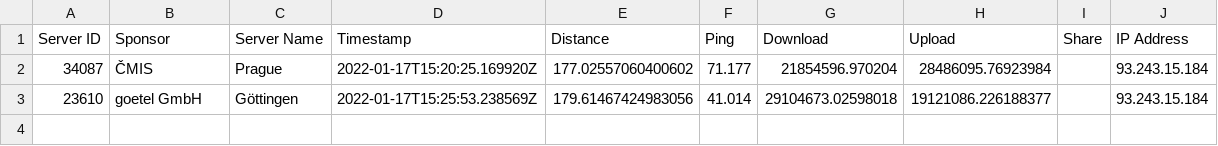
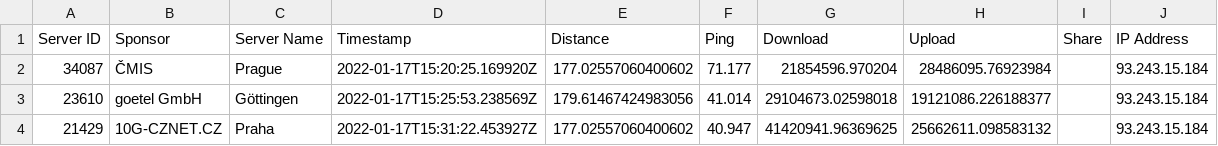
Before and after one commit to FeKoerner/20200323_135631.hdf, a CSV file: speed_results.csv, drawn as a sheet.

Commit message:
speedtest result upload

```diff
--- a/speed_results.csv
+++ b/speed_results.csv
@@ -3 +3,2 @@ Server ID,Sponsor,Server Name,Timestamp,Distance,Ping,Download,Upload,Share,IP A
 23610,goetel GmbH,Göttingen,2022-01-17T15:25:53.238569Z,179.61467424983056,41.014,29104673.02598018,19121086.226188377,,93.243.15.184
+21429,10G-CZNET.CZ,Praha,2022-01-17T15:31:22.453927Z,177.02557060400602,40.947,41420941.96369625,25662611.098583132,,93.243.15.184
```
